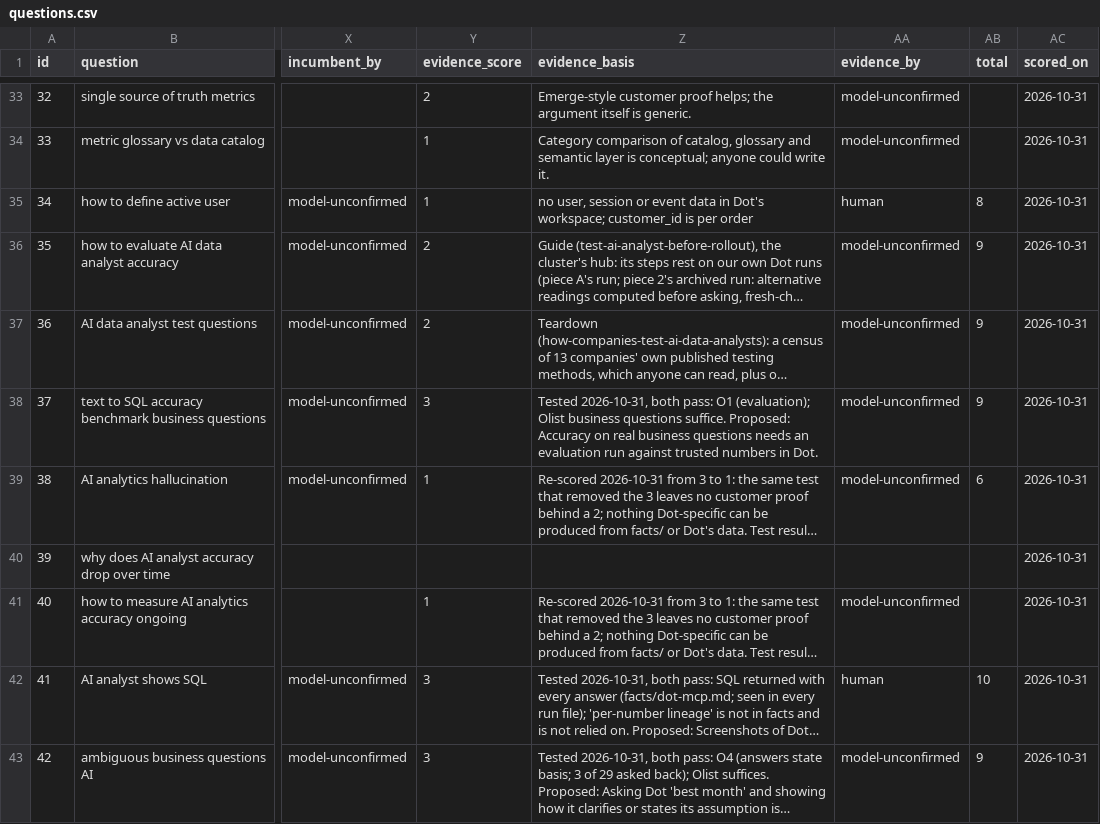
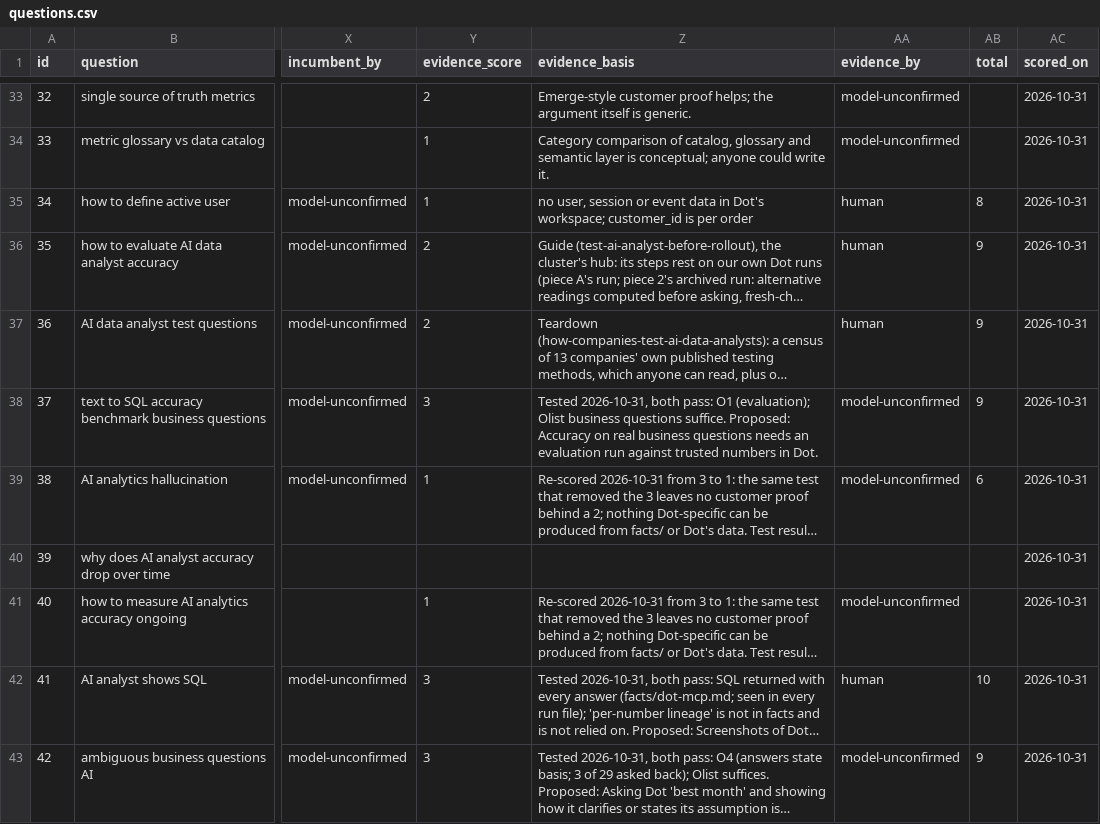
Before and after one commit to whysaurabhsharma/dot-content-machine, a CSV file: bank/questions.csv, drawn as a sheet; only a part is shown, gaps mark what is left out; long unchanged cells end in …; the diff names each change by its address in the sheet, - before the commit and + after, or states it on an @@ line.

```diff
--- a/bank/questions.csv
+++ b/bank/questions.csv
-AA36:AA37 (evidence_by): model-unconfirmed
+AA36:AA37 (evidence_by): human
```
Also changed, not shown: 1 other file.
